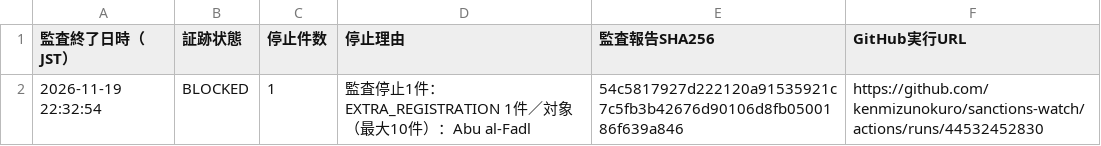
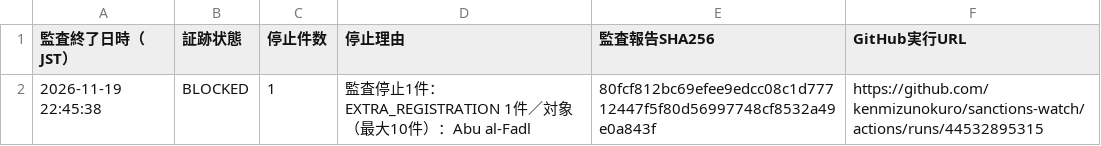
Before and after one commit to kenmizunokuro/sanctions-watch, a CSV file: data/dashboard/ofac_integrity.csv, drawn as a sheet.

```diff
--- a/data/dashboard/ofac_integrity.csv
+++ b/data/dashboard/ofac_integrity.csv
@@ -1,2 +1,2 @@
 監査終了日時（JST）,証跡状態,停止件数,停止理由,監査報告SHA256,GitHub実行URL
-2026-11-19 22:32:54,BLOCKED,1,監査停止1件：EXTRA_REGISTRATION 1件／対象（最大10件）：Abu al-Fadl,54c5817927d222120a91535921c7c5fb3b42676d90106d8fb0500186f639a846,https://github.com/kenmizunokuro/sanctions-watch/actions/runs/44532452830
+2026-11-19 22:45:38,BLOCKED,1,監査停止1件：EXTRA_REGISTRATION 1件／対象（最大10件）：Abu al-Fadl,80fcf812bc69efee9edcc08c1d77712447f5f80d56997748cf8532a49e0a843f,https://github.com/kenmizunokuro/sanctions-watch/actions/runs/44532895315
```
Also changed, not shown: data/dashboard/status.csv, data/dashboard/status_detail.csv, 1 other file.
